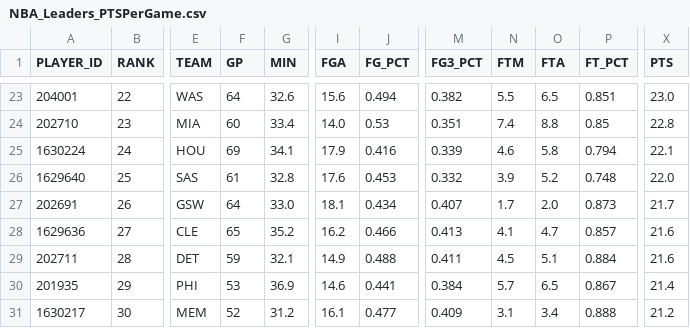
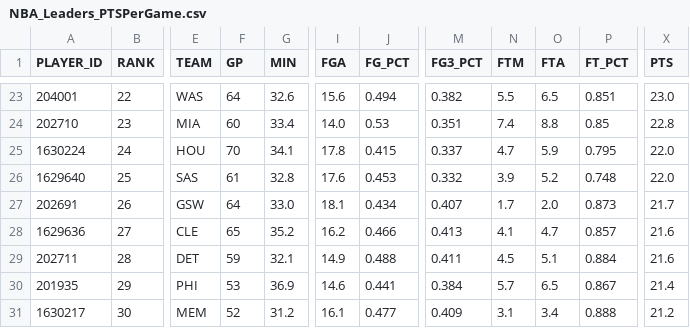
Before and after one commit to penborter/nba-data, a CSV file: data/dynamic/NBA_Leaders_PTSPerGame.csv, drawn as a sheet; only a part is shown, gaps mark what is left out; the diff covers the shown part only; the diff names each change by its address in the sheet, - before the commit and + after, or states it on an @@ line.

```diff
--- a/data/dynamic/NBA_Leaders_PTSPerGame.csv
+++ b/data/dynamic/NBA_Leaders_PTSPerGame.csv
-F25 (GP): 69
+F25 (GP): 70
-I25 (FGA): 17.9
+I25 (FGA): 17.8
-J25 (FG_PCT): 0.416
+J25 (FG_PCT): 0.415
-M25 (FG3_PCT): 0.339
+M25 (FG3_PCT): 0.337
-N25 (FTM): 4.6
+N25 (FTM): 4.7
-O25 (FTA): 5.8
+O25 (FTA): 5.9
-P25 (FT_PCT): 0.794
+P25 (FT_PCT): 0.795
-X25 (PTS): 22.1
+X25 (PTS): 22.0
```
Also changed, not shown: 1 added row, 1 removed row and 62 edited cells elsewhere in this file, data/dynamic/NBA_Leaders_ASTPerGame.csv, data/dynamic/NBA_Leaders_PTSTotals.csv, 1 other file.
